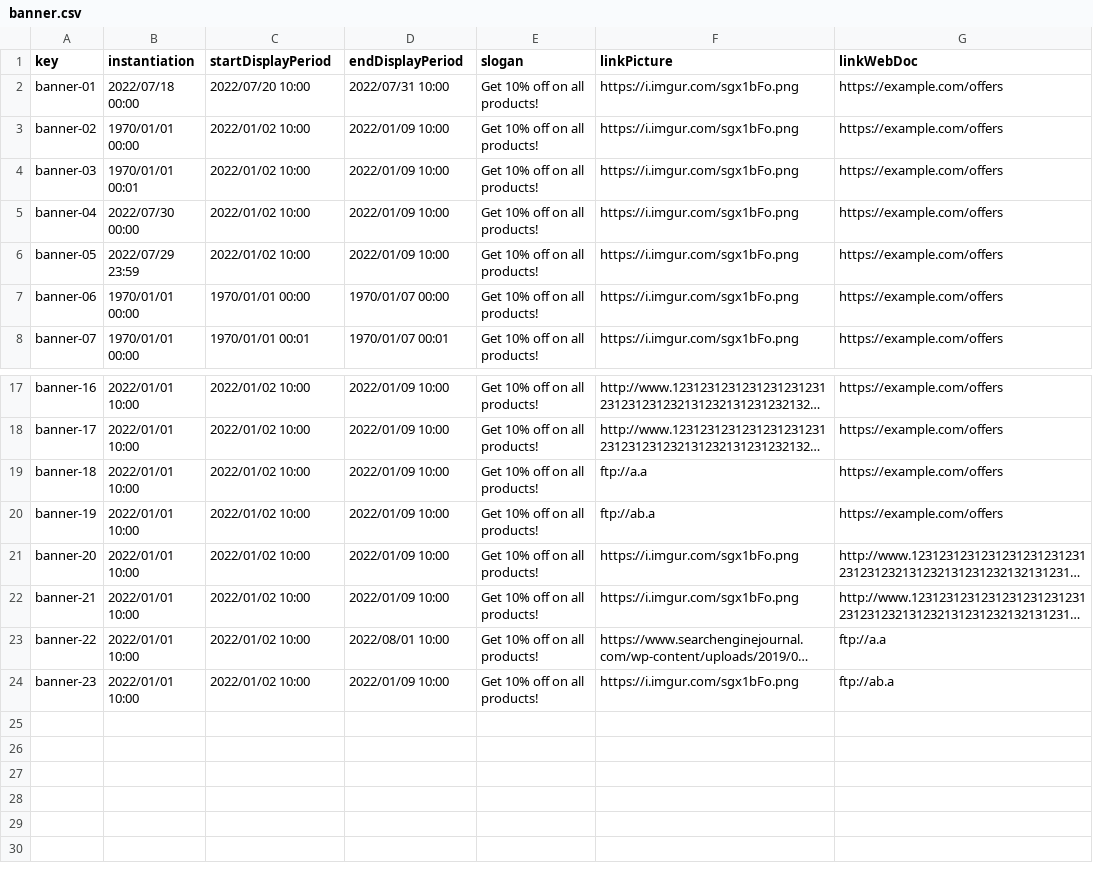
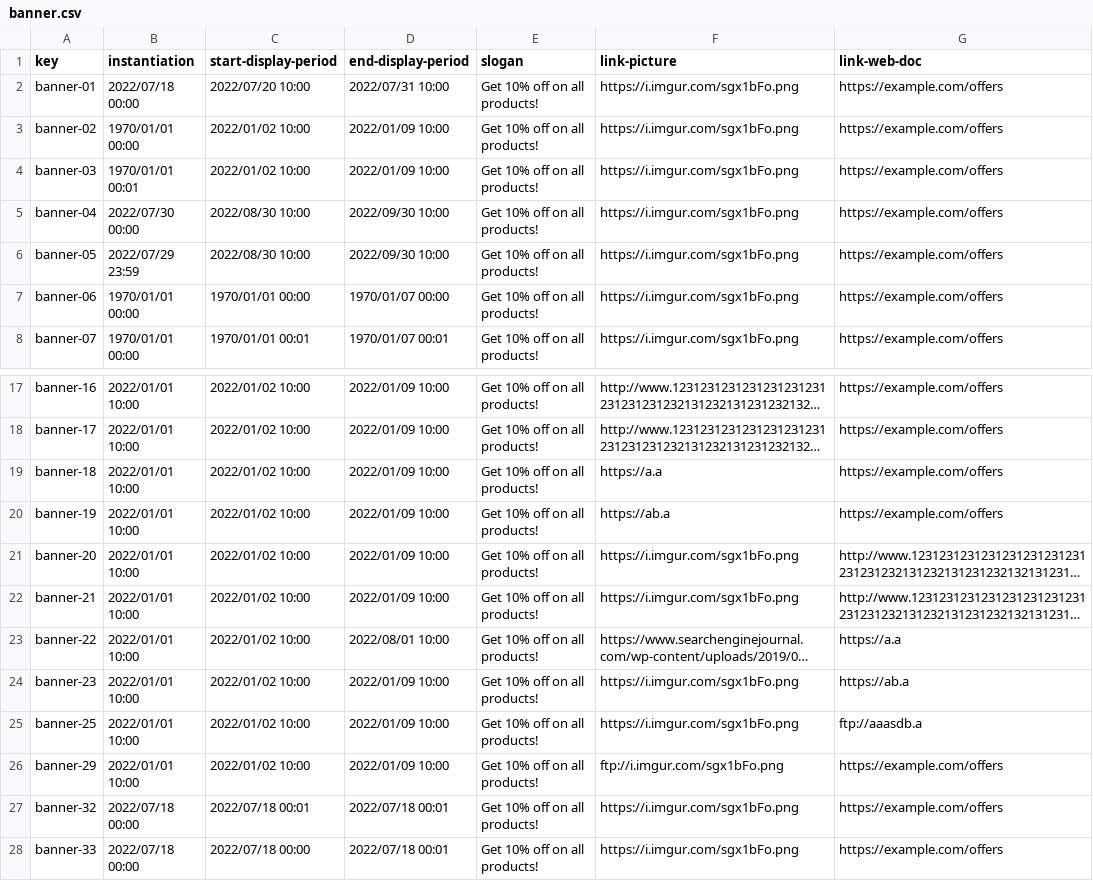
Before and after one commit to karyouben/Acme-SF-D04, a CSV file: src/main/webapp/WEB-INF/resources/sample-data/banner.csv, drawn as a sheet; only a part is shown, gaps mark what is left out; long unchanged cells end in …; the diff names each change by its address in the sheet, - before the commit and + after, or states it on an @@ line.

```diff
--- a/src/main/webapp/WEB-INF/resources/sample-data/banner.csv
+++ b/src/main/webapp/WEB-INF/resources/sample-data/banner.csv
-C1: startDisplayPeriod
+C1: start-display-period
-D1: endDisplayPeriod
+D1: end-display-period
-F1: linkPicture
+F1: link-picture
-G1: linkWebDoc
+G1: link-web-doc
-C5:C6 (start-display-period): 2022/01/02 10:00
+C5:C6 (start-display-period): 2022/08/30 10:00
-D5:D6 (end-display-period): 2022/01/09 10:00
+D5:D6 (end-display-period): 2022/09/30 10:00
-F19 (link-picture): ftp://a.a
+F19 (link-picture): https://a.a
-F20 (link-picture): ftp://ab.a
+F20 (link-picture): https://ab.a
-G23 (link-web-doc): ftp://a.a
+G23 (link-web-doc): https://a.a
-G24 (link-web-doc): ftp://ab.a
+G24 (link-web-doc): https://ab.a
+row 25: banner-25 | 2022/01/01 10:00 | 2022/01/02 10:00 | 2022/01/09 10:00 | Get 10% off on all products! | https://i.imgur.com/sgx1bFo.png | ftp://aaasdb.a
+row 26: banner-29 | 2022/01/01 10:00 | 2022/01/02 10:00 | 2022/01/09 10:00 | Get 10% off on all products! | ftp://i.imgur.com/sgx1bFo.png | https://example.com/offers
+row 27: banner-32 | 2022/07/18 00:00 | 2022/07/18 00:01 | 2022/07/18 00:01 | Get 10% off on all products! | https://i.imgur.com/sgx1bFo.png | https://example.com/offers
+row 28: banner-33 | 2022/07/18 00:00 | 2022/07/18 00:00 | 2022/07/18 00:01 | Get 10% off on all products! | https://i.imgur.com/sgx1bFo.png | https://example.com/offers
```
Also changed, not shown: src/main/webapp/WEB-INF/resources/sample-data/assignment.csv, src/main/webapp/WEB-INF/resources/sample-data/notice.csv, 7 other files.
